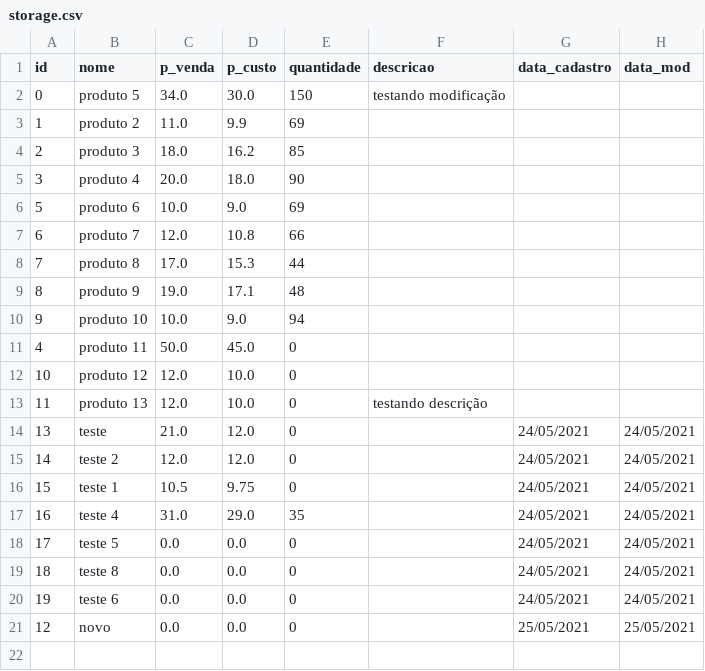
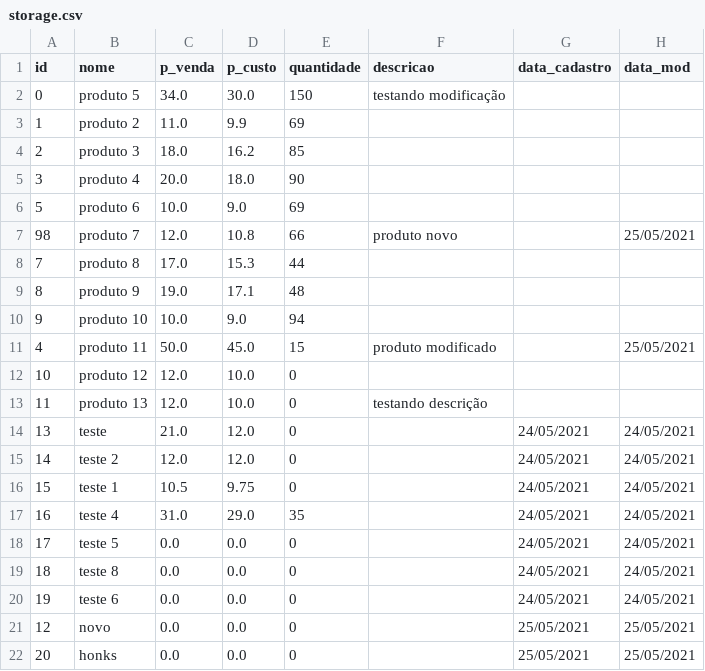
Before and after one commit to JairoSSantos/sistema-vendas, a CSV file: storage.csv, drawn as a sheet.

```diff
--- a/storage.csv
+++ b/storage.csv
@@ -6,3 +6,3 @@ id,nome,p_venda,p_custo,quantidade,descricao,data_cadastro,data_mod
 5,produto 6,10.0,9.0,69,,,
-6,produto 7,12.0,10.8,66,,,
+98,produto 7,12.0,10.8,66,produto novo,,25/05/2021
 7,produto 8,17.0,15.3,44,,,
@@ -10,3 +10,3 @@ id,nome,p_venda,p_custo,quantidade,descricao,data_cadastro,data_mod
 9,produto 10,10.0,9.0,94,,,
-4,produto 11,50.0,45.0,0,,,
+4,produto 11,50.0,45.0,15,produto modificado,,25/05/2021
 10,produto 12,12.0,10.0,0,,,
@@ -21 +21,2 @@ id,nome,p_venda,p_custo,quantidade,descricao,data_cadastro,data_mod
 12,novo,0.0,0.0,0,,25/05/2021,25/05/2021
+20,honks,0.0,0.0,0,,25/05/2021,25/05/2021
```
Also changed, not shown: 2 other files.
